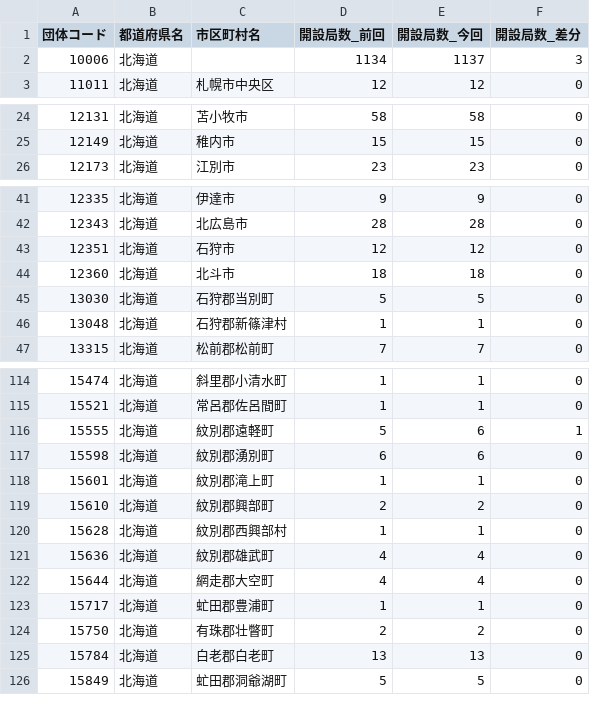
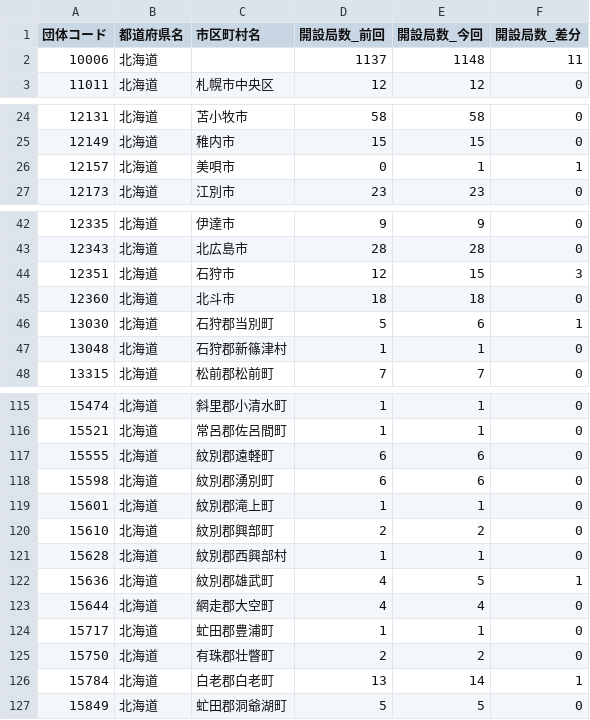
Before and after one commit to imabari/musen, a CSV file: 01_hokkaido_diff.csv, drawn as a sheet; only a part is shown, gaps mark what is left out; the diff covers the shown part only.

```diff
--- a/01_hokkaido_diff.csv
+++ b/01_hokkaido_diff.csv
@@ -1,3 +1,3 @@
 団体コード,都道府県名,市区町村名,開設局数_前回,開設局数_今回,開設局数_差分
-10006,北海道,,1134,1137,3
+10006,北海道,,1137,1148,11
 11011,北海道,札幌市中央区,12,12,0
@@ -25,2 +25,3 @@
 12149,北海道,稚内市,15,15,0
+12157,北海道,美唄市,0,1,1
 12173,北海道,江別市,23,23,0
@@ -42,5 +43,5 @@
 12343,北海道,北広島市,28,28,0
-12351,北海道,石狩市,12,12,0
+12351,北海道,石狩市,12,15,3
 12360,北海道,北斗市,18,18,0
-13030,北海道,石狩郡当別町,5,5,0
+13030,北海道,石狩郡当別町,5,6,1
 13048,北海道,石狩郡新篠津村,1,1,0
@@ -115,3 +116,3 @@
 15521,北海道,常呂郡佐呂間町,1,1,0
-15555,北海道,紋別郡遠軽町,5,6,1
+15555,北海道,紋別郡遠軽町,6,6,0
 15598,北海道,紋別郡湧別町,6,6,0
@@ -120,3 +121,3 @@
 15628,北海道,紋別郡西興部村,1,1,0
-15636,北海道,紋別郡雄武町,4,4,0
+15636,北海道,紋別郡雄武町,4,5,1
 15644,北海道,網走郡大空町,4,4,0
@@ -124,3 +125,3 @@
 15750,北海道,有珠郡壮瞥町,2,2,0
-15784,北海道,白老郡白老町,13,13,0
+15784,北海道,白老郡白老町,13,14,1
 15849,北海道,虻田郡洞爺湖町,5,5,0
```
Also changed, not shown: 10 edited cells elsewhere in this file, 03_kanto_diff.csv, 07_kinki_diff.csv, 12 other files.
